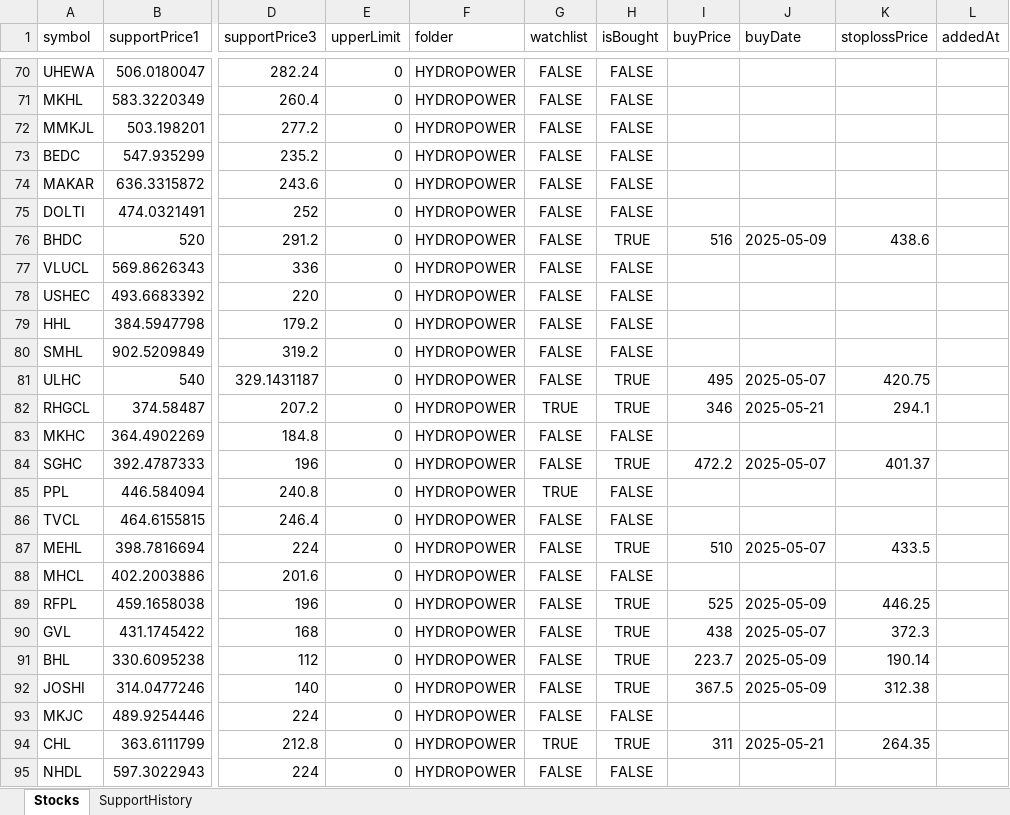
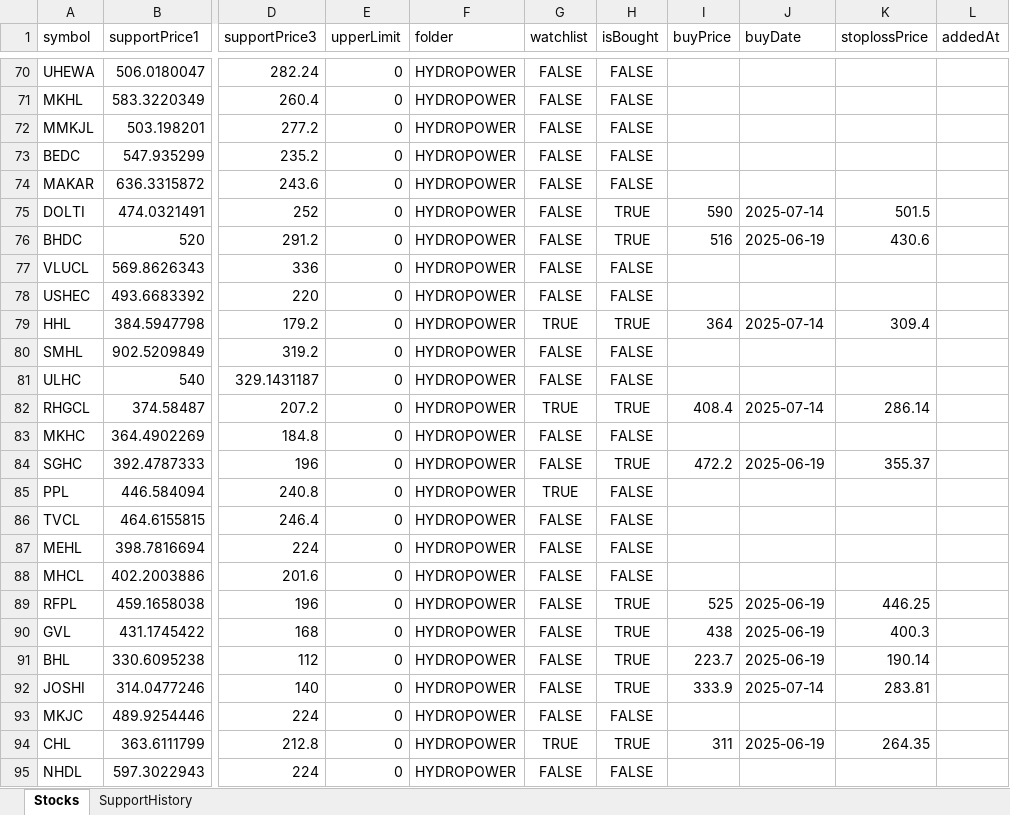
Before and after one commit to bikky983/jhingalala-_not_notification_system, an Excel workbook: public/stocks.xlsx, sheet Stocks, drawn as a sheet; only a part is shown, gaps mark what is left out; values as stored, in another font and other column widths than the file's, no borders; the diff covers the shown part only; the diff names each change by its address in the sheet, - before the commit and + after, or states it on an @@ line.

```diff
--- a/public/stocks.xlsx (sheet Stocks)
+++ b/public/stocks.xlsx (sheet Stocks)
-H75 (isBought): FALSE
+H75 (isBought): TRUE
-I75 (buyPrice): (empty)
+I75 (buyPrice): 590
-J75 (buyDate): (empty)
+J75 (buyDate): 2025-07-14
-K75 (stoplossPrice): (empty)
+K75 (stoplossPrice): 501.5
-J76 (buyDate): 2025-05-09
+J76 (buyDate): 2025-06-19
-K76 (stoplossPrice): 438.6
+K76 (stoplossPrice): 430.6
-G79 (watchlist): FALSE
+G79 (watchlist): TRUE
-H79 (isBought): FALSE
+H79 (isBought): TRUE
-I79 (buyPrice): (empty)
+I79 (buyPrice): 364
-J79 (buyDate): (empty)
+J79 (buyDate): 2025-07-14
-K79 (stoplossPrice): (empty)
+K79 (stoplossPrice): 309.4
-H81 (isBought): TRUE
+H81 (isBought): FALSE
-I81 (buyPrice): 495
+I81 (buyPrice): (empty)
-J81 (buyDate): 2025-05-07
+J81 (buyDate): (empty)
-K81 (stoplossPrice): 420.75
+K81 (stoplossPrice): (empty)
-I82 (buyPrice): 346
+I82 (buyPrice): 408.4
-J82 (buyDate): 2025-05-21
+J82 (buyDate): 2025-07-14
-K82 (stoplossPrice): 294.1
+K82 (stoplossPrice): 286.14
-J84 (buyDate): 2025-05-07
+J84 (buyDate): 2025-06-19
-K84 (stoplossPrice): 401.37
+K84 (stoplossPrice): 355.37
-H87 (isBought): TRUE
+H87 (isBought): FALSE
-I87 (buyPrice): 510
+I87 (buyPrice): (empty)
-J87 (buyDate): 2025-05-07
+J87 (buyDate): (empty)
-K87 (stoplossPrice): 433.5
+K87 (stoplossPrice): (empty)
-J89 (buyDate): 2025-05-09
+J89 (buyDate): 2025-06-19
-J90 (buyDate): 2025-05-07
+J90 (buyDate): 2025-06-19
-K90 (stoplossPrice): 372.3
+K90 (stoplossPrice): 400.3
-J91 (buyDate): 2025-05-09
+J91 (buyDate): 2025-06-19
-I92 (buyPrice): 367.5
+I92 (buyPrice): 333.9
-J92 (buyDate): 2025-05-09
+J92 (buyDate): 2025-07-14
-K92 (stoplossPrice): 312.38
+K92 (stoplossPrice): 283.81
-J94 (buyDate): 2025-05-21
+J94 (buyDate): 2025-06-19
```
Also changed, not shown: 2 added rows and 141 edited cells elsewhere in this sheet, sheet SupportHistory, 15 other files.
